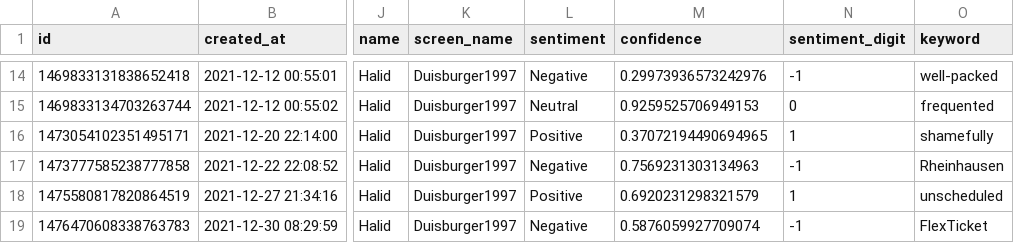
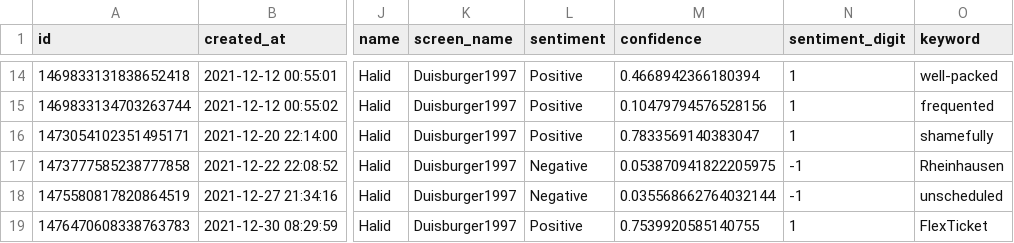
Before and after one commit to megnergit/MunichBusService_Heroku_S2, a CSV file: data/mbs_geo.csv, drawn as a sheet; only a part is shown, gaps mark what is left out; the diff covers the shown part only; the diff names each change by its address in the sheet, - before the commit and + after, or states it on an @@ line.

```diff
--- a/data/mbs_geo.csv
+++ b/data/mbs_geo.csv
-L14 (sentiment): Negative
+L14 (sentiment): Positive
-M14 (confidence): 0.29973936573242976
+M14 (confidence): 0.4668942366180394
-N14 (sentiment_digit): -1
+N14 (sentiment_digit): 1
-L15 (sentiment): Neutral
+L15 (sentiment): Positive
-M15 (confidence): 0.9259525706949153
+M15 (confidence): 0.10479794576528156
-N15 (sentiment_digit): 0
+N15 (sentiment_digit): 1
-M16 (confidence): 0.37072194490694965
+M16 (confidence): 0.7833569140383047
-M17 (confidence): 0.7569231303134963
+M17 (confidence): 0.053870941822205975
-L18 (sentiment): Positive
+L18 (sentiment): Negative
-M18 (confidence): 0.6920231298321579
+M18 (confidence): 0.035568662764032144
-N18 (sentiment_digit): 1
+N18 (sentiment_digit): -1
-L19 (sentiment): Negative
+L19 (sentiment): Positive
-M19 (confidence): 0.5876059927709074
+M19 (confidence): 0.7539920585140755
-N19 (sentiment_digit): -1
+N19 (sentiment_digit): 1
```
Also changed, not shown: 30 edited cells elsewhere in this file, data/mbs_agg.csv, data/mbs_kex.csv, 4 other files.
